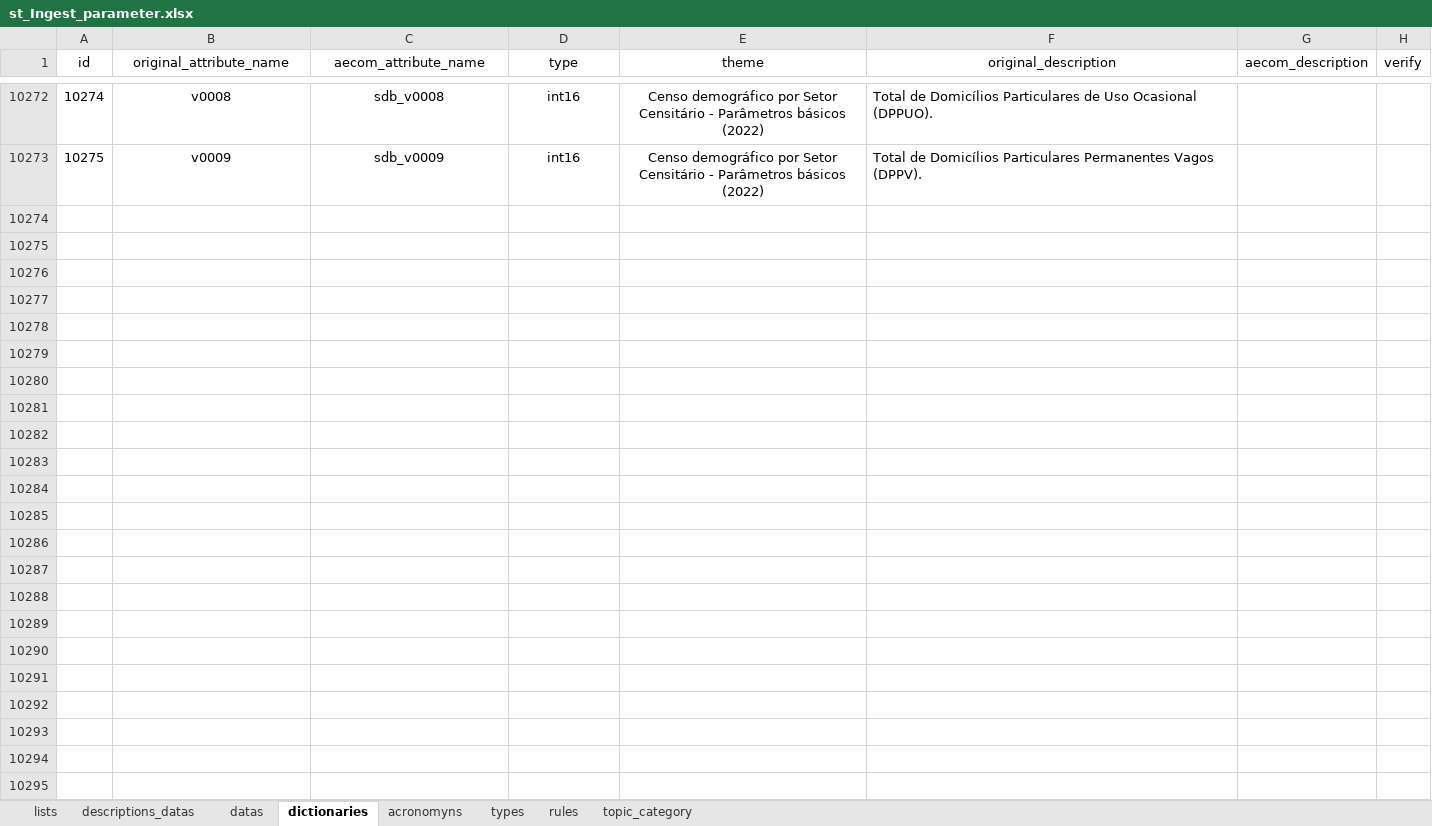
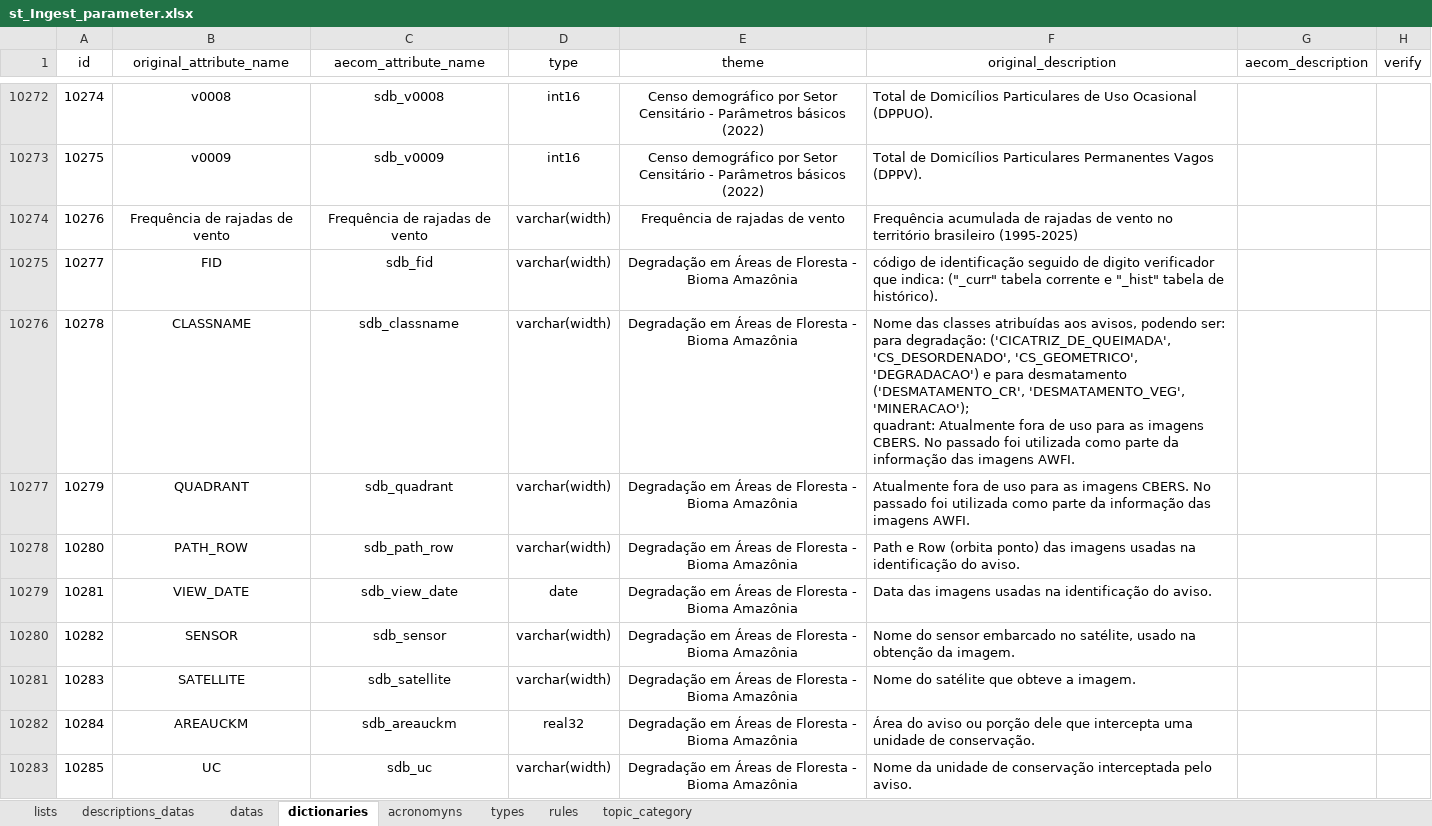
Before and after one commit to FranciscoAecom/prefect, an Excel workbook: input/st_Ingest_parameter.xlsx, sheet dictionaries, drawn as a sheet; only a part is shown, gaps mark what is left out; values as stored, in another font and other column widths than the file's, no borders; conditional formats and table styles not drawn; ↵ is a line break in a cell; the diff covers the shown part only; the diff names each change by its address in the sheet, - before the commit and + after, or states it on an @@ line.

```diff
--- a/input/st_Ingest_parameter.xlsx (sheet dictionaries)
+++ b/input/st_Ingest_parameter.xlsx (sheet dictionaries)
+row 10274: 10276 | Frequência de rajadas de vento | Frequência de rajadas de vento | varchar(width) | Frequência de rajadas de vento | Frequência acumulada de rajadas de vento no território brasileiro (1995-2025)
+row 10275: 10277 | FID | sdb_fid | varchar(width) | Degradação em Áreas de Floresta - Bioma Amazônia | código de identificação seguido de digito verificador que indica: ("_curr" tabela corrente e "_hist" tabela de histórico).
+row 10276: 10278 | CLASSNAME | sdb_classname | varchar(width) | Degradação em Áreas de Floresta - Bioma Amazônia | Nome das classes atribuídas aos avisos, podendo ser: para degradação: ('CICATRIZ_DE_QUEIMADA', 'CS_DESORDENADO', 'CS_GEOMETRICO', 'DEGRADACAO') e para desmatamento ('DESMATAMENTO_CR', 'DESMATAMENTO_VEG', 'MINERACAO'); ↵ quadrant: Atualmente fora de uso para as imagens CBERS. No passado foi utilizada como parte da informação das imagens AWFI.
+row 10277: 10279 | QUADRANT | sdb_quadrant | varchar(width) | Degradação em Áreas de Floresta - Bioma Amazônia | Atualmente fora de uso para as imagens CBERS. No passado foi utilizada como parte da informação das imagens AWFI.
+row 10278: 10280 | PATH_ROW | sdb_path_row | varchar(width) | Degradação em Áreas de Floresta - Bioma Amazônia | Path e Row (orbita ponto) das imagens usadas na identificação do aviso.
+row 10279: 10281 | VIEW_DATE | sdb_view_date | date | Degradação em Áreas de Floresta - Bioma Amazônia | Data das imagens usadas na identificação do aviso.
+row 10280: 10282 | SENSOR | sdb_sensor | varchar(width) | Degradação em Áreas de Floresta - Bioma Amazônia | Nome do sensor embarcado no satélite, usado na obtenção da imagem.
+row 10281: 10283 | SATELLITE | sdb_satellite | varchar(width) | Degradação em Áreas de Floresta - Bioma Amazônia | Nome do satélite que obteve a imagem.
+row 10282: 10284 | AREAUCKM | sdb_areauckm | real32 | Degradação em Áreas de Floresta - Bioma Amazônia | Área do aviso ou porção dele que intercepta uma unidade de conservação.
+row 10283: 10285 | UC | sdb_uc | varchar(width) | Degradação em Áreas de Floresta - Bioma Amazônia | Nome da unidade de conservação interceptada pelo aviso.
```
Also changed, not shown: 10 added rows elsewhere in this sheet, sheet datas, sheet acronomyns, formulas that keep their value.
